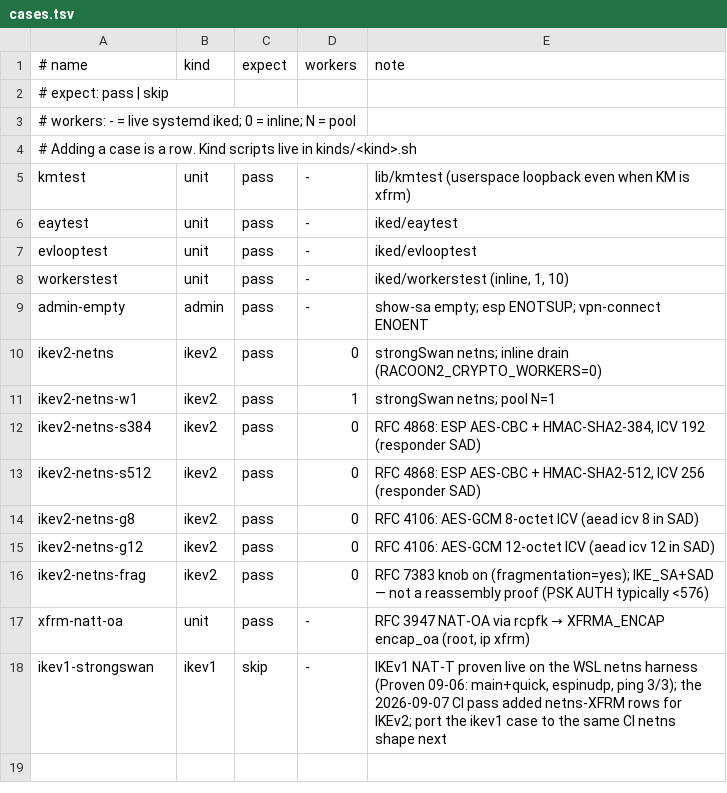
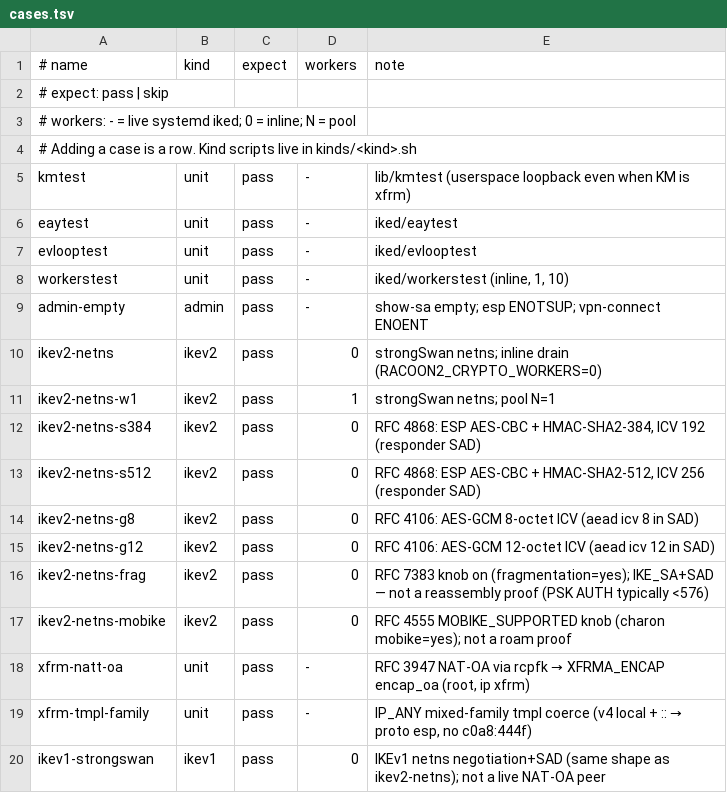
Before and after one commit to derekm/racoon2, a TSV file: samples/linux-matrix/cases.tsv, drawn as a sheet.

Commit message:
matrix: xfrm-tmpl-family, unskip ikev1, MOBIKE knob
xfrmtmpl: mixed-family SPD coerce (proto esp, no c0a8:).
ikev1-strongswan: same netns shape as ikev2 (negotiation+SAD),
not a live NAT-OA peer. ikev2-netns-mobike is mobike=yes, not a
roam proof.

```diff
--- a/samples/linux-matrix/cases.tsv
+++ b/samples/linux-matrix/cases.tsv
@@ -16,3 +16,5 @@ ikev2-netns-g12	ikev2	pass	0	RFC 4106: AES-GCM 12-octet ICV (aead icv 12 in SAD)
 ikev2-netns-frag	ikev2	pass	0	RFC 7383 knob on (fragmentation=yes); IKE_SA+SAD — not a reassembly proof (PSK AUTH typically <576)
+ikev2-netns-mobike	ikev2	pass	0	RFC 4555 MOBIKE_SUPPORTED knob (charon mobike=yes); not a roam proof
 xfrm-natt-oa	unit	pass	-	RFC 3947 NAT-OA via rcpfk → XFRMA_ENCAP encap_oa (root, ip xfrm)
-ikev1-strongswan	ikev1	skip	-	IKEv1 NAT-T proven live on the WSL netns harness (Proven 09-06: main+quick, espinudp, ping 3/3); the 2026-09-07 CI pass added netns-XFRM rows for IKEv2; port the ikev1 case to the same CI netns shape next
+xfrm-tmpl-family	unit	pass	-	IP_ANY mixed-family tmpl coerce (v4 local + :: → proto esp, no c0a8:444f)
+ikev1-strongswan	ikev1	pass	0	IKEv1 netns negotiation+SAD (same shape as ikev2-netns); not a live NAT-OA peer
```
Also changed, not shown: 5 other files.
